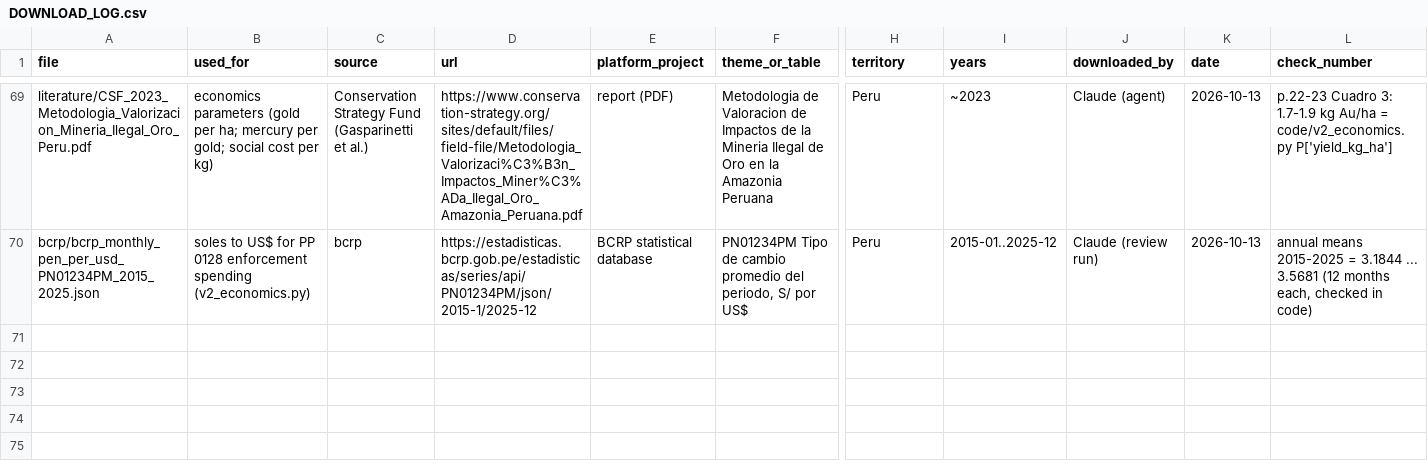
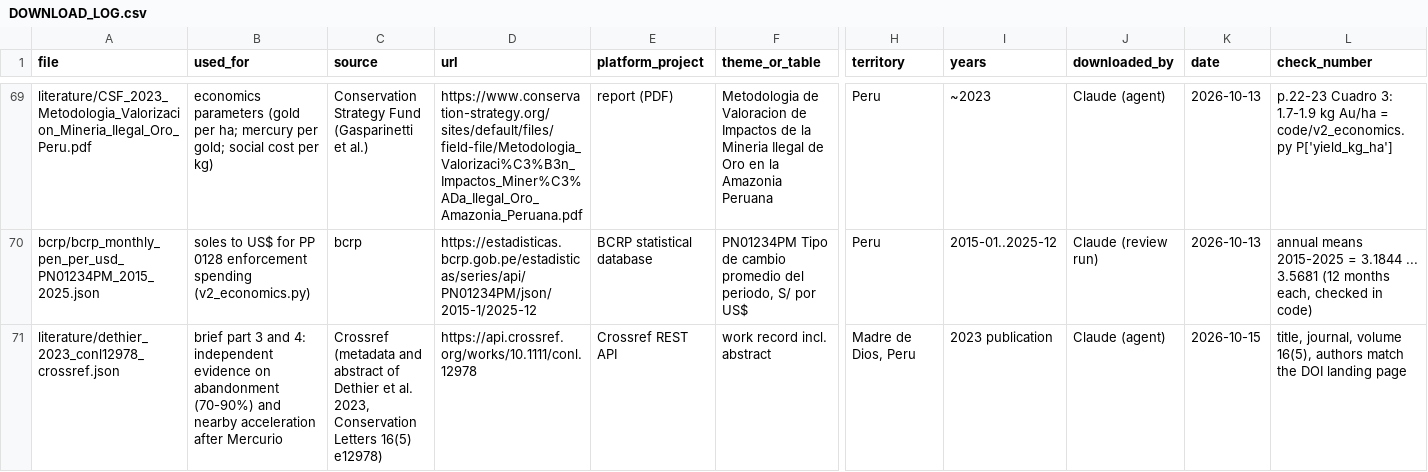
Before and after one commit to RubyAnn777/GroupAnteaterDataForGood, a CSV file: DOWNLOAD_LOG.csv, drawn as a sheet; only a part is shown, gaps mark what is left out; rows hold the shown columns only; the diff names each change by its address in the sheet, - before the commit and + after, or states it on an @@ line.

```diff
--- a/DOWNLOAD_LOG.csv
+++ b/DOWNLOAD_LOG.csv
+row 71: literature/dethier_2023_conl12978_crossref.json | brief part 3 and 4: independent evidence on abandonment (70-90%) and nearby acceleration after Mercurio | Crossref (metadata and abstract of Dethier et al. 2023, Conservation Letters 16(5) e12978) | https://api.crossref.org/works/10.1111/conl.12978 | Crossref REST API | work record incl. abstract | Madre de Dios, Peru | 2023 publication | Claude (agent) | 2026-10-15 | title, journal, volume 16(5), authors match the DOI landing page
```
Also changed, not shown: 12 other files.
